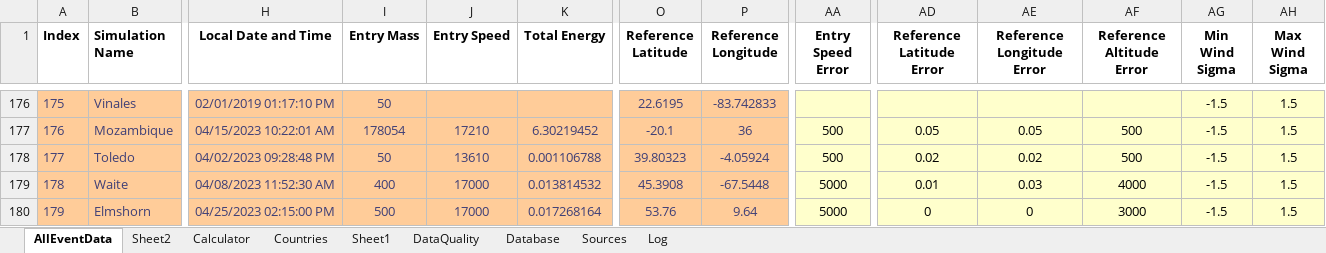
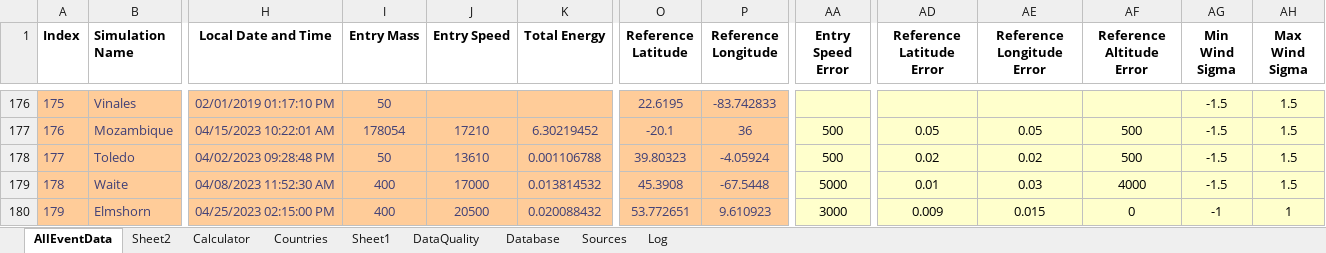
Before and after one commit to strewnify/strewnlab, an Excel workbook: AllEventData.xlsx, sheet AllEventData, drawn as a sheet; only a part is shown, gaps mark what is left out; values as stored, in another font and other column widths than the file's, no borders; the diff names each change by its address in the sheet, - before the commit and + after, or states it on an @@ line.

```diff
--- a/AllEventData.xlsx (sheet AllEventData)
+++ b/AllEventData.xlsx (sheet AllEventData)
-I180 (Entry Mass): 500
+I180 (Entry Mass): 400
-J180 (Entry Speed): 17000
+J180 (Entry Speed): 20500
-K180 (Total Energy): 0.017268164
+K180 (Total Energy): 0.020088432
-O180 (Reference Latitude): 53.76
+O180 (Reference Latitude): 53.772651
-P180 (Reference Longitude): 9.64
+P180 (Reference Longitude): 9.610923
-AA180 (Entry Speed Error): 5000
+AA180 (Entry Speed Error): 3000
-AD180 (Reference Latitude Error): 0
+AD180 (Reference Latitude Error): 0.009
-AE180 (Reference Longitude Error): 0
+AE180 (Reference Longitude Error): 0.015
-AF180 (Reference Altitude Error): 3000
+AF180 (Reference Altitude Error): 0
-AG180 (Min Wind Sigma): -1.5
+AG180 (Min Wind Sigma): -1
-AH180 (Max Wind Sigma): 1.5
+AH180 (Max Wind Sigma): 1
```
Also changed, not shown: sheet Sheet2, 8 other files.
